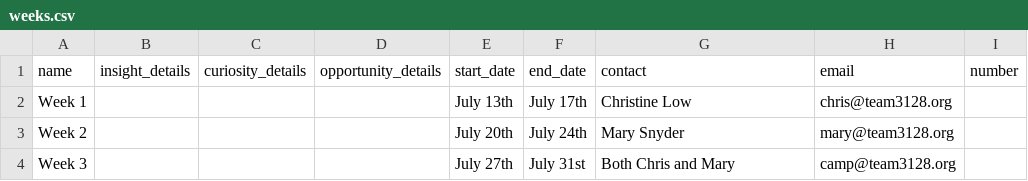
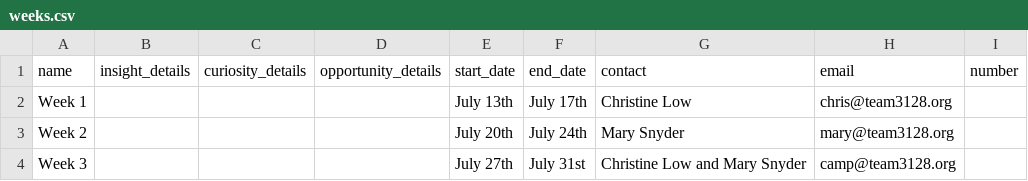
Before and after one commit to Team3128/camp, a CSV file: _data/weeks.csv, drawn as a sheet.

Commit message:
Update weeks.csv

```diff
--- a/_data/weeks.csv
+++ b/_data/weeks.csv
@@ -3,2 +3,2 @@ Week 1,,,,July 13th,July 17th,Christine Low,chris@team3128.org,
 Week 2,,,,July 20th,July 24th,Mary Snyder,mary@team3128.org,
-Week 3,,,,July 27th,July 31st,Both Chris and Mary,camp@team3128.org,
+Week 3,,,,July 27th,July 31st,Christine Low and Mary Snyder,camp@team3128.org,
```
